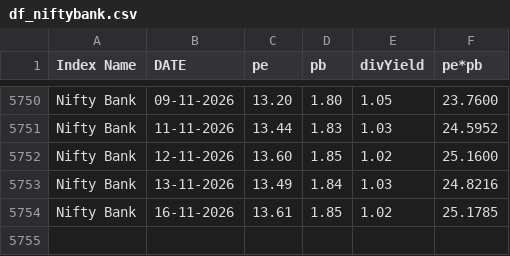
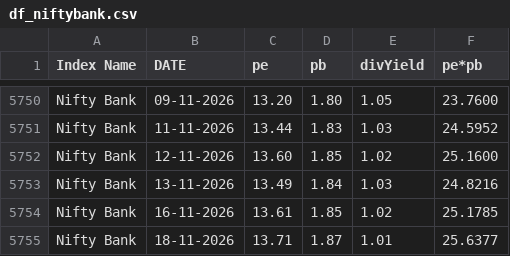
Before and after one commit to mrudulchaudhari/working-market, a CSV file: data/df_niftybank.csv, drawn as a sheet; only a part is shown, gaps mark what is left out; the diff names each change by its address in the sheet, - before the commit and + after, or states it on an @@ line.

```diff
--- a/data/df_niftybank.csv
+++ b/data/df_niftybank.csv
+row 5755: Nifty Bank | 18-11-2026 | 13.71 | 1.87 | 1.01 | 25.6377
```
Also changed, not shown: data/df_nifty50.csv.
